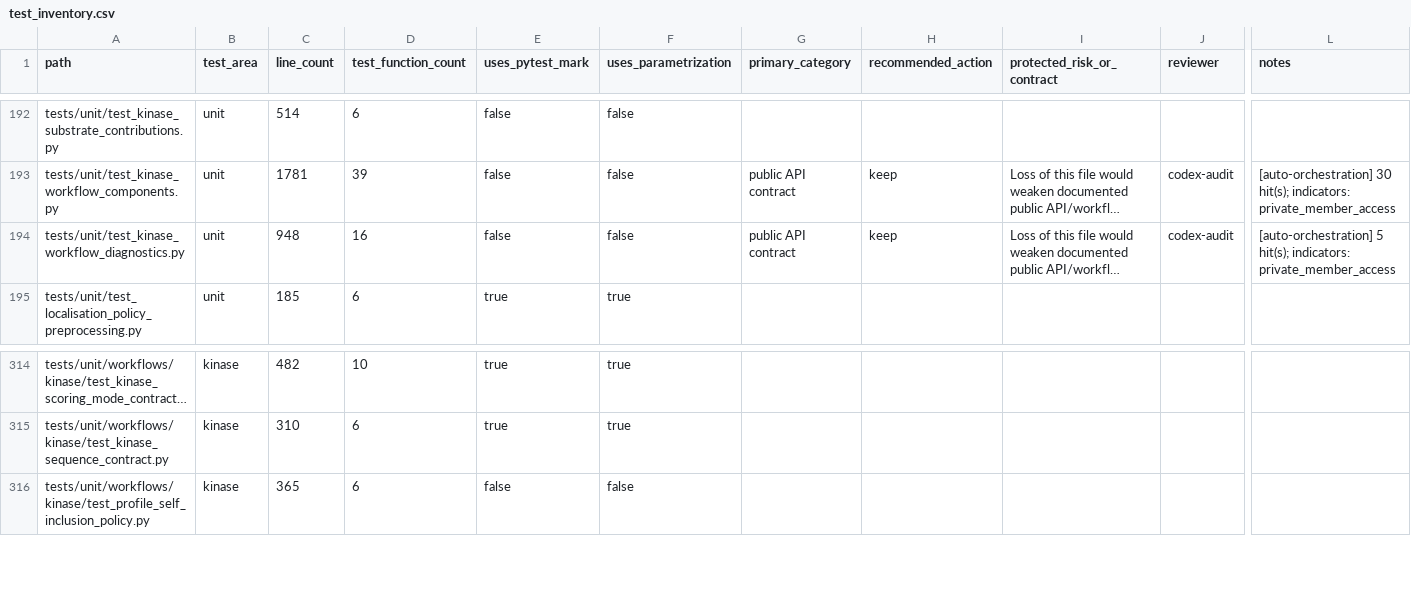
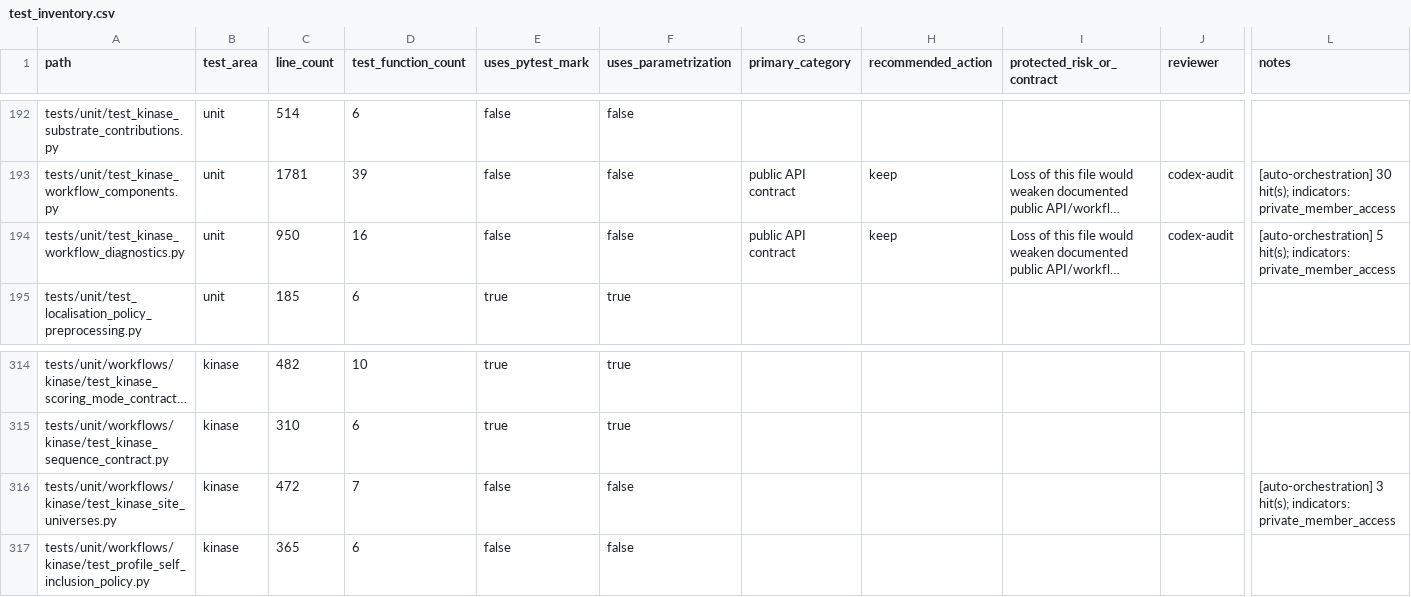
Before and after one commit to falconsmilie/phospy, a CSV file: docs/testing/test_inventory.csv, drawn as a sheet; only a part is shown, gaps mark what is left out; long unchanged cells end in …; rows hold the shown columns only; the diff names each change by its address in the sheet, - before the commit and + after, or states it on an @@ line.

Commit message:
separate kinase scoring, membership, and activity universes

```diff
--- a/docs/testing/test_inventory.csv
+++ b/docs/testing/test_inventory.csv
-C194 (line_count): 948
+C194 (line_count): 950
+row 316: tests/unit/workflows/kinase/test_kinase_site_universes.py | kinase | 472 | 7 | false | false |  |  |  |  | [auto-orchestration] 3 hit(s); indicators: private_member_access
```
Also changed, not shown: 18 other files.
